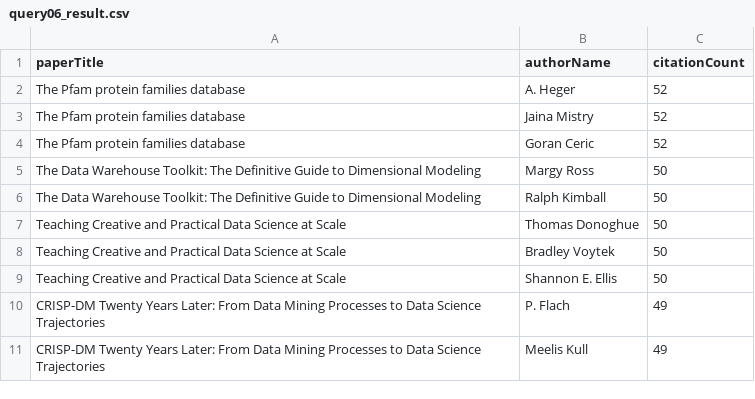
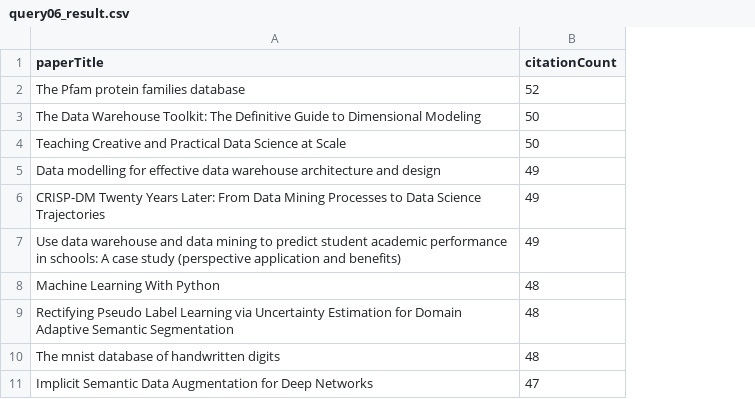
Before and after one commit to 1-ARIjitS/SDM-LAB-2, a CSV file: BDMA12-C-B.4.2-SAMAL+ISLAM/query06_result.csv, drawn as a sheet; removed rows and columns are numbered as before the commit, all else as after; the diff names each change by its address in the sheet, - before the commit and + after, or states it on an @@ line.

Commit message:
addeed query 6 results

```diff
--- a/BDMA12-C-B.4.2-SAMAL+ISLAM/query06_result.csv
+++ b/BDMA12-C-B.4.2-SAMAL+ISLAM/query06_result.csv
-column B (authorName), row 2: A. Heger; rows 6-7: Ralph Kimball | Thomas Donoghue; rows 10-11: P. Flach | Meelis Kull
-row 3: The Pfam protein families database | Jaina Mistry | 52
-row 4: The Pfam protein families database | Goran Ceric | 52
-row 5: The Data Warehouse Toolkit: The Definitive Guide to Dimensional Modeling | Margy Ross | 50
-row 8: Teaching Creative and Practical Data Science at Scale | Bradley Voytek | 50
-row 9: Teaching Creative and Practical Data Science at Scale | Shannon E. Ellis | 50
+row 5: Data modelling for effective data warehouse architecture and design | 49
-A7 (paperTitle): CRISP-DM Twenty Years Later: From Data Mining Processes to Data Science Trajectories
+A7 (paperTitle): Use data warehouse and data mining to predict student academic performance in schools: A case study (perspective application and benefits)
+row 8: Machine Learning With Python | 48
+row 9: Rectifying Pseudo Label Learning via Uncertainty Estimation for Domain Adaptive Semantic Segmentation | 48
+row 10: The mnist database of handwritten digits | 48
+row 11: Implicit Semantic Data Augmentation for Deep Networks | 47
```
Also changed, not shown: 1 other file.
